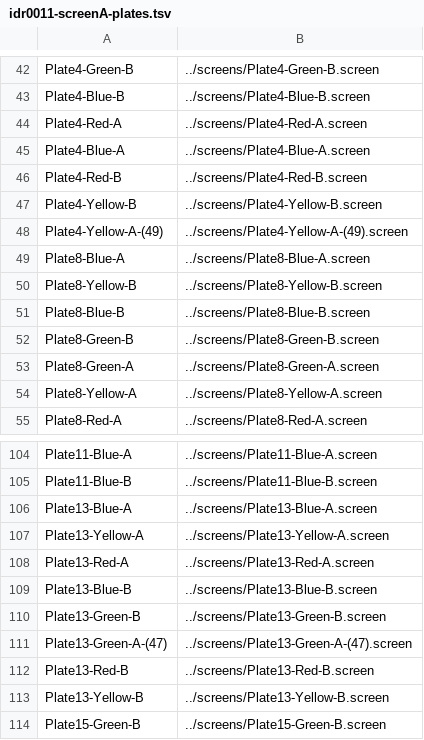
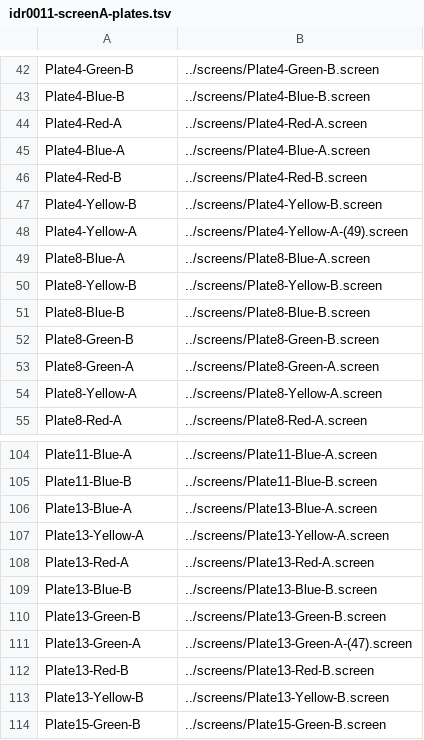
Before and after one commit to IDR/idr-metadata, a TSV file: idr0011-thorpe-Dad4/screenA/idr0011-screenA-plates.tsv, drawn as a sheet; only a part is shown, gaps mark what is left out; the diff covers the shown part only.

```diff
--- a/idr0011-thorpe-Dad4/screenA/idr0011-screenA-plates.tsv
+++ b/idr0011-thorpe-Dad4/screenA/idr0011-screenA-plates.tsv
@@ -47,3 +47,3 @@ Plate4-Red-B	../screens/Plate4-Red-B.screen
 Plate4-Yellow-B	../screens/Plate4-Yellow-B.screen
-Plate4-Yellow-A-(49)	../screens/Plate4-Yellow-A-(49).screen
+Plate4-Yellow-A	../screens/Plate4-Yellow-A-(49).screen
 Plate8-Blue-A	../screens/Plate8-Blue-A.screen
@@ -110,3 +110,3 @@ Plate13-Blue-B	../screens/Plate13-Blue-B.screen
 Plate13-Green-B	../screens/Plate13-Green-B.screen
-Plate13-Green-A-(47)	../screens/Plate13-Green-A-(47).screen
+Plate13-Green-A	../screens/Plate13-Green-A-(47).screen
 Plate13-Red-B	../screens/Plate13-Red-B.screen
```
Also changed, not shown: 7 edited cells elsewhere in this file, idr0011-thorpe-Dad4/screenC/idr0011-screenC-plates.tsv, 2 other files.
